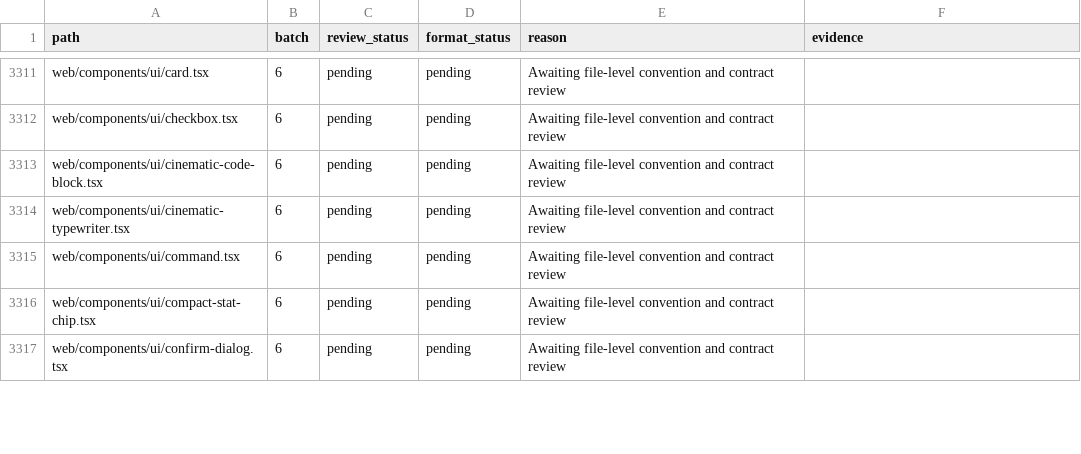
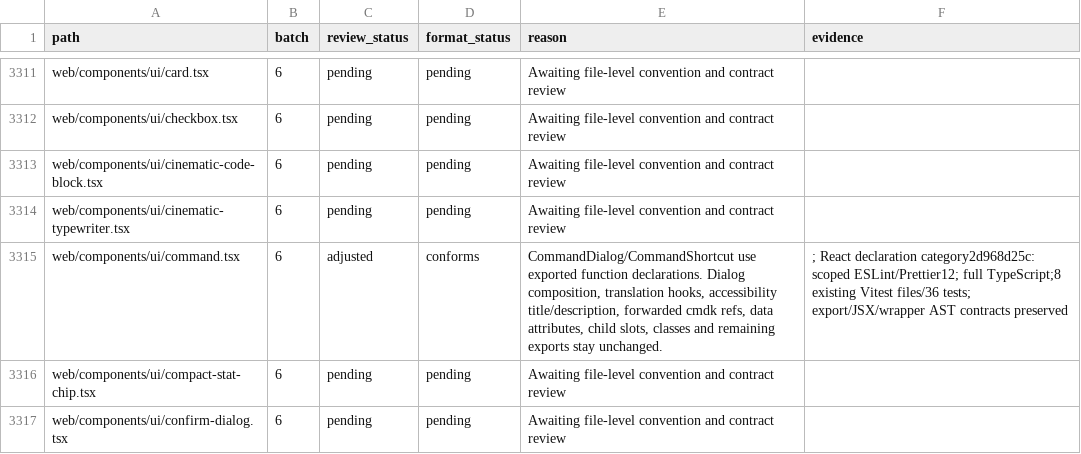
Before and after one commit to skygazer42/MimirQ, a CSV file: docs/maintenance/style-unification/coverage.csv, drawn as a sheet; only a part is shown, gaps mark what is left out; the diff covers the shown part only.

Commit message:
refactor(web): unify shared component declarations

```diff
--- a/docs/maintenance/style-unification/coverage.csv
+++ b/docs/maintenance/style-unification/coverage.csv
@@ -3314,3 +3314,3 @@ web/components/ui/cinematic-code-block.tsx,6,pending,pending,Awaiting file-level
 web/components/ui/cinematic-typewriter.tsx,6,pending,pending,Awaiting file-level convention and contract review,
-web/components/ui/command.tsx,6,pending,pending,Awaiting file-level convention and contract review,
+web/components/ui/command.tsx,6,adjusted,conforms,"CommandDialog/CommandShortcut use exported function declarations. Dialog composition, translation hooks, accessibility title/description, forwarded cmdk refs, data attributes, child slots, classes and remaining exports stay unchanged.",; React declaration category2d968d25c: scoped ESLint/Prettier12; full TypeScript;8 existing Vitest files/36 tests; export/JSX/wrapper AST contracts preserved
 web/components/ui/compact-stat-chip.tsx,6,pending,pending,Awaiting file-level convention and contract review,
```
Also changed, not shown: 39 edited cells elsewhere in this file, 13 other files.
